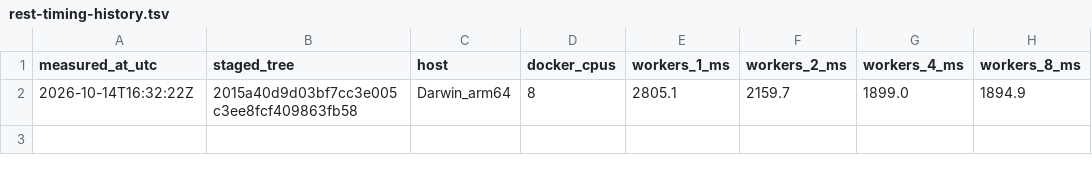
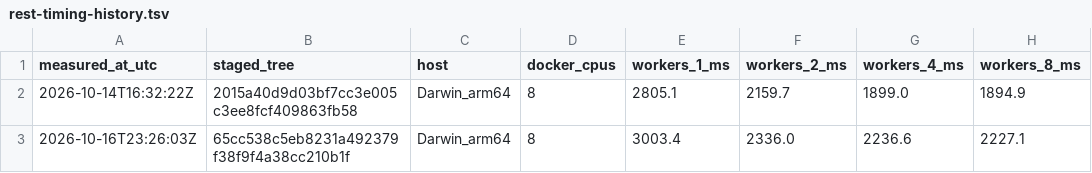
Before and after one commit to Qew7/Rogue-Survivor-Expanded, a TSV file: benchmarks/rest-timing-history.tsv, drawn as a sheet; the diff names each change by its address in the sheet, - before the commit and + after, or states it on an @@ line.

Commit message:
Simulate distant districts in background after rest

```diff
--- a/benchmarks/rest-timing-history.tsv
+++ b/benchmarks/rest-timing-history.tsv
+row 3: 2026-10-16T23:26:03Z | 65cc538c5eb8231a492379f38f9f4a38cc210b1f | Darwin_arm64 | 8 | 3003.4 | 2336.0 | 2236.6 | 2227.1
```
Also changed, not shown: 20 other files.
